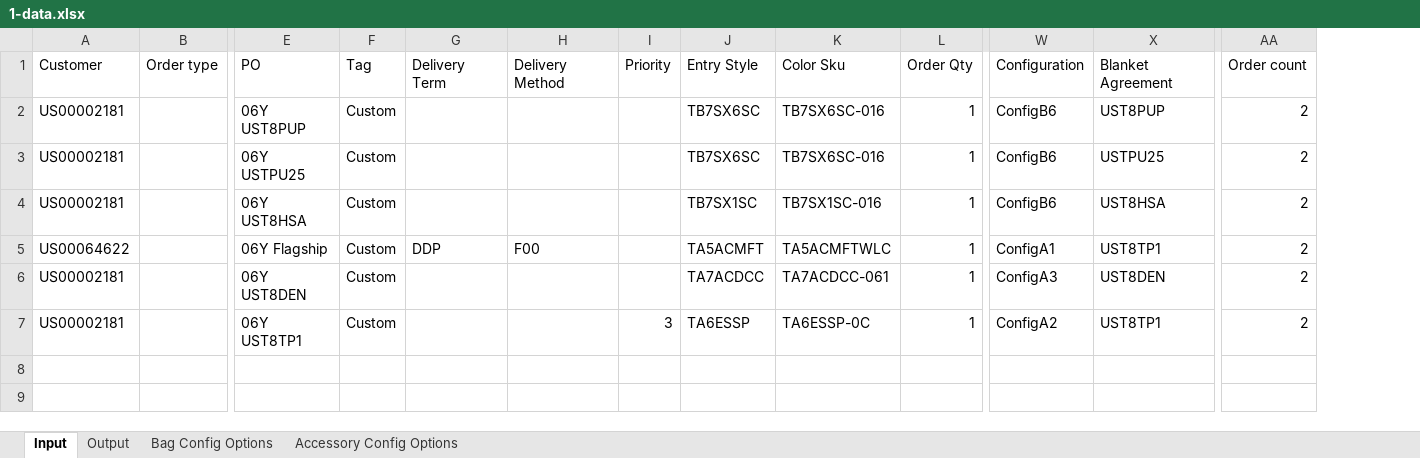
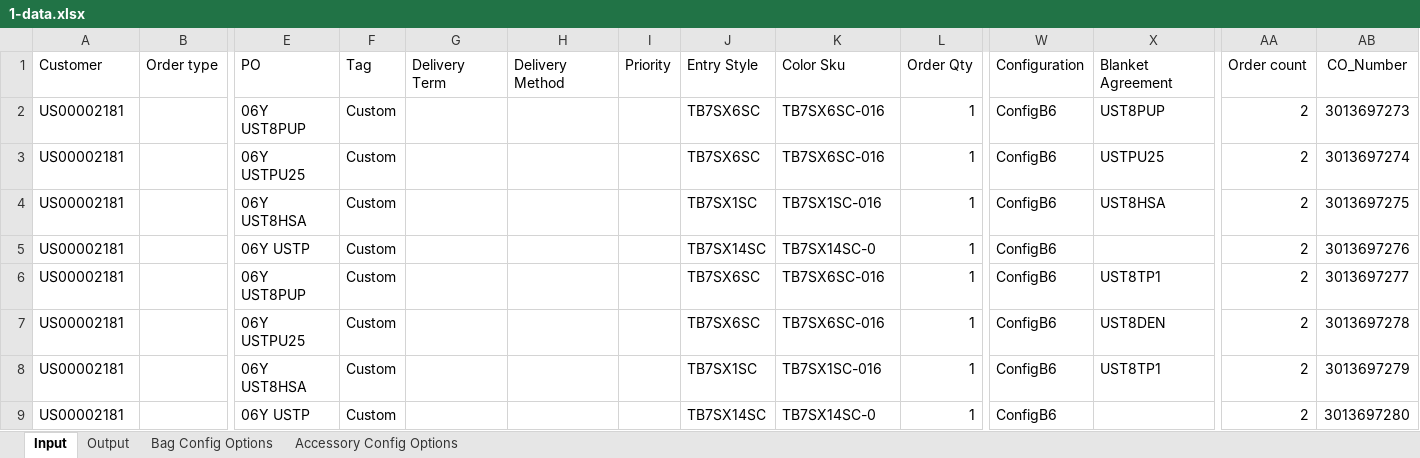
Before and after one commit to hbhardwaj03/Andyz-POC, an Excel workbook: Resources/1-data.xlsx, sheet Input, drawn as a sheet; only a part is shown, gaps mark what is left out; values as stored, in another font and other column widths than the file's, no borders; removed rows and columns are numbered as before the commit, all else as after; rows hold the shown columns only; the diff names each change by its address in the sheet, - before the commit and + after, or states it on an @@ line.

Commit message:
Added CO number to writen into Excel fiel

```diff
--- a/Resources/1-data.xlsx (sheet Input)
+++ b/Resources/1-data.xlsx (sheet Input)
+column AB, rows 1-4: CO_Number | 3013697273 | 3013697274 | 3013697275; rows 7-8: 3013697278 | 3013697279
-row 5: US00064622 |  | 06Y Flagship | Custom | DDP | F00 |  | TA5ACMFT | TA5ACMFTWLC | 1 | ConfigA1 | UST8TP1 | 2
+row 5: US00002181 |  | 06Y USTP | Custom |  |  |  | TB7SX14SC | TB7SX14SC-0 | 1 | ConfigB6 |  | 2 | 3013697276
+row 6: US00002181 |  | 06Y UST8PUP | Custom |  |  |  | TB7SX6SC | TB7SX6SC-016 | 1 | ConfigB6 | UST8TP1 | 2 | 3013697277
-E7: 06Y UST8DEN
+E7: 06Y USTPU25
-J7: TA7ACDCC
+J7: TB7SX6SC
-K7: TA7ACDCC-061
+K7: TB7SX6SC-016
-W7: ConfigA3
+W7: ConfigB6
-E8: 06Y UST8TP1
+E8: 06Y UST8HSA
-I8: 3
+I8: (empty)
-J8: TA6ESSP
+J8: TB7SX1SC
-K8: TA6ESSP-0C
+K8: TB7SX1SC-016
-W8: ConfigA2
+W8: ConfigB6
+row 9: US00002181 |  | 06Y USTP | Custom |  |  |  | TB7SX14SC | TB7SX14SC-0 | 1 | ConfigB6 |  | 2 | 3013697280
```
Also changed, not shown: Resources/6-data.xlsx, 2 other files.
